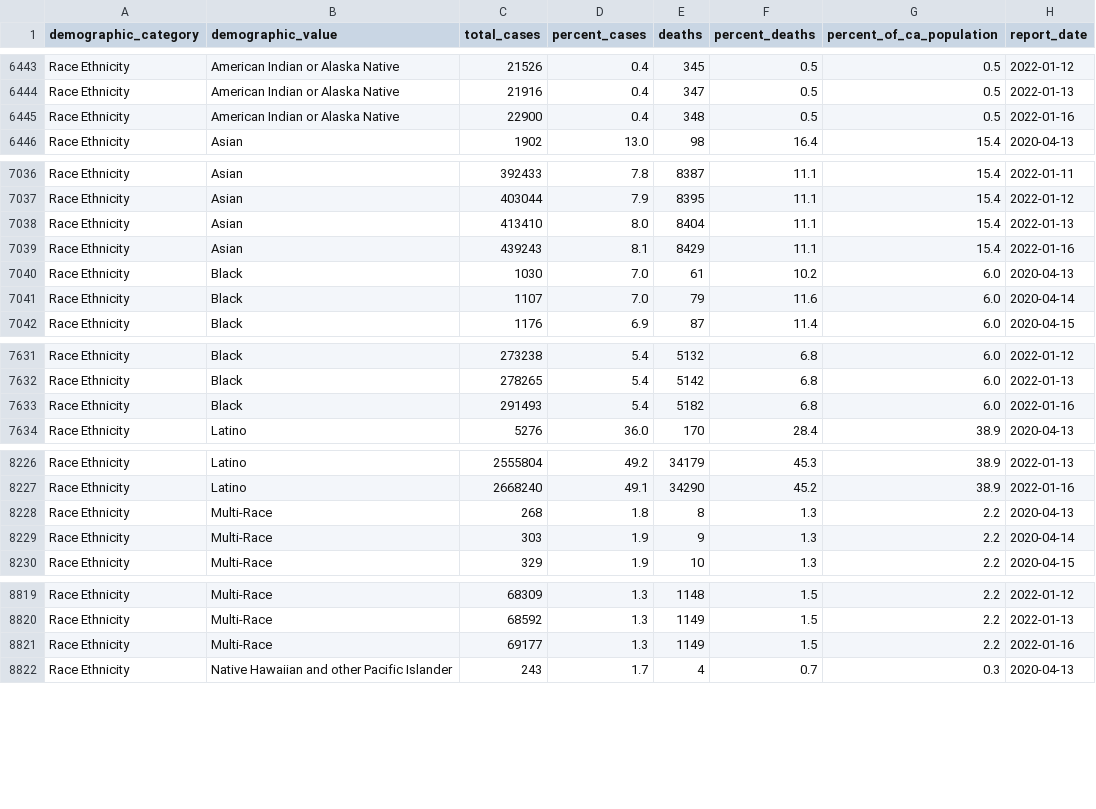
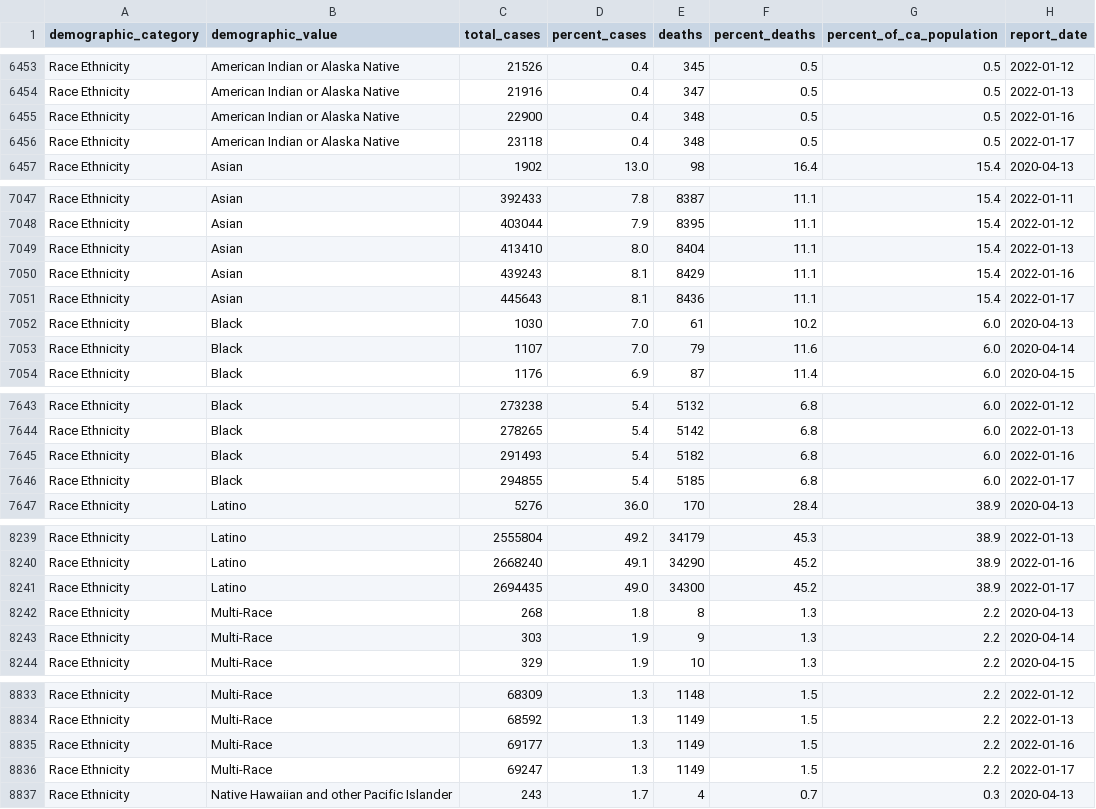
Before and after one commit to vllry/california-COVID-19-timeseries, a CSV file: cases_demographics.csv, drawn as a sheet; only a part is shown, gaps mark what is left out; the diff covers the shown part only.

```diff
--- a/cases_demographics.csv
+++ b/cases_demographics.csv
@@ -6445,2 +6455,3 @@ Race Ethnicity,American Indian or Alaska Native,21916,0.4,347,0.5,0.5,2022-01-13
 Race Ethnicity,American Indian or Alaska Native,22900,0.4,348,0.5,0.5,2022-01-16
+Race Ethnicity,American Indian or Alaska Native,23118,0.4,348,0.5,0.5,2022-01-17
 Race Ethnicity,Asian,1902,13.0,98,16.4,15.4,2020-04-13
@@ -7039,2 +7050,3 @@ Race Ethnicity,Asian,413410,8.0,8404,11.1,15.4,2022-01-13
 Race Ethnicity,Asian,439243,8.1,8429,11.1,15.4,2022-01-16
+Race Ethnicity,Asian,445643,8.1,8436,11.1,15.4,2022-01-17
 Race Ethnicity,Black,1030,7.0,61,10.2,6.0,2020-04-13
@@ -7633,2 +7645,3 @@ Race Ethnicity,Black,278265,5.4,5142,6.8,6.0,2022-01-13
 Race Ethnicity,Black,291493,5.4,5182,6.8,6.0,2022-01-16
+Race Ethnicity,Black,294855,5.4,5185,6.8,6.0,2022-01-17
 Race Ethnicity,Latino,5276,36.0,170,28.4,38.9,2020-04-13
@@ -8227,2 +8240,3 @@ Race Ethnicity,Latino,2555804,49.2,34179,45.3,38.9,2022-01-13
 Race Ethnicity,Latino,2668240,49.1,34290,45.2,38.9,2022-01-16
+Race Ethnicity,Latino,2694435,49.0,34300,45.2,38.9,2022-01-17
 Race Ethnicity,Multi-Race,268,1.8,8,1.3,2.2,2020-04-13
@@ -8821,2 +8835,3 @@ Race Ethnicity,Multi-Race,68592,1.3,1149,1.5,2.2,2022-01-13
 Race Ethnicity,Multi-Race,69177,1.3,1149,1.5,2.2,2022-01-16
+Race Ethnicity,Multi-Race,69247,1.3,1149,1.5,2.2,2022-01-17
 Race Ethnicity,Native Hawaiian and other Pacific Islander,243,1.7,4,0.7,0.3,2020-04-13
```
Also changed, not shown: 14 added rows elsewhere in this file, 1 other file.
